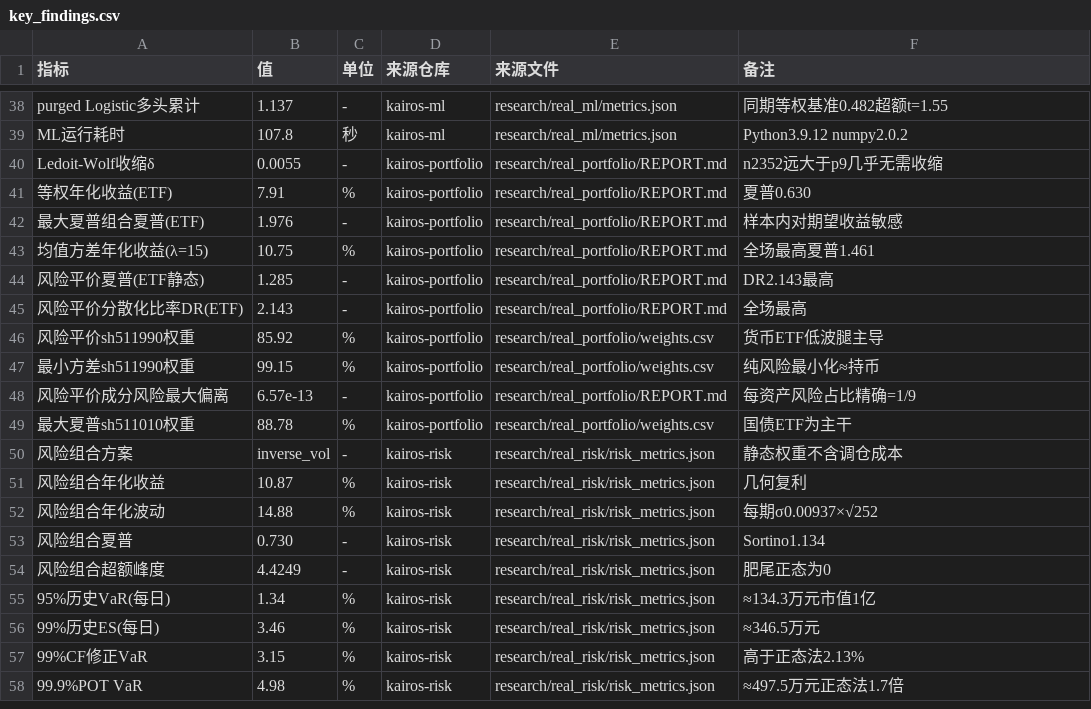
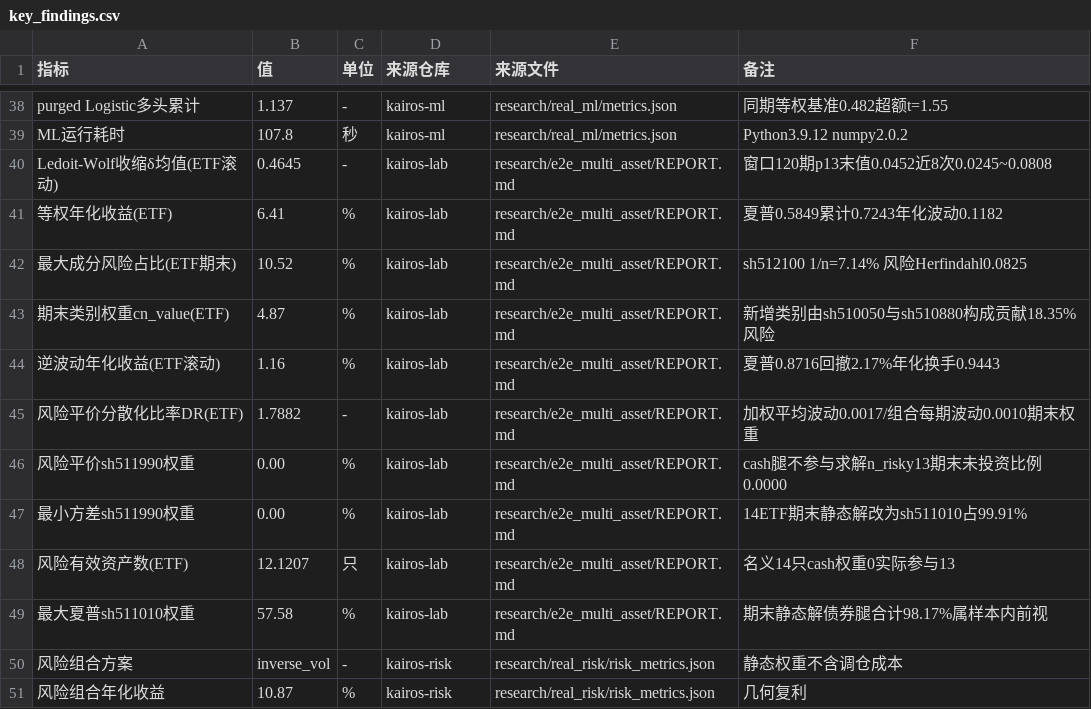
Before and after one commit to Bruce848647703/kairos-research, a CSV file: data/key_findings.csv, drawn as a sheet; only a part is shown, gaps mark what is left out; the shorter side is filled out with more unchanged rows; the diff covers the shown part only.

Commit message:
docs(research): 多资产结论与全笔记对齐到14只ETF/6类别口径(2210日); 重建权重/风险贡献表; portfolio静态对照已重生成可引用

```diff
--- a/data/key_findings.csv
+++ b/data/key_findings.csv
@@ -39,12 +39,12 @@ purged Logistic多头累计,1.137,-,kairos-ml,research/real_ml/metrics.json,同
 ML运行耗时,107.8,秒,kairos-ml,research/real_ml/metrics.json,Python3.9.12 numpy2.0.2
-Ledoit-Wolf收缩δ,0.0055,-,kairos-portfolio,research/real_portfolio/REPORT.md,n2352远大于p9几乎无需收缩
-等权年化收益(ETF),7.91,%,kairos-portfolio,research/real_portfolio/REPORT.md,夏普0.630
-最大夏普组合夏普(ETF),1.976,-,kairos-portfolio,research/real_portfolio/REPORT.md,样本内对期望收益敏感
-均值方差年化收益(λ=15),10.75,%,kairos-portfolio,research/real_portfolio/REPORT.md,全场最高夏普1.461
-风险平价夏普(ETF静态),1.285,-,kairos-portfolio,research/real_portfolio/REPORT.md,DR2.143最高
-风险平价分散化比率DR(ETF),2.143,-,kairos-portfolio,research/real_portfolio/REPORT.md,全场最高
-风险平价sh511990权重,85.92,%,kairos-portfolio,research/real_portfolio/weights.csv,货币ETF低波腿主导
-最小方差sh511990权重,99.15,%,kairos-portfolio,research/real_portfolio/weights.csv,纯风险最小化≈持币
-风险平价成分风险最大偏离,6.57e-13,-,kairos-portfolio,research/real_portfolio/REPORT.md,每资产风险占比精确=1/9
-最大夏普sh511010权重,88.78,%,kairos-portfolio,research/real_portfolio/weights.csv,国债ETF为主干
+Ledoit-Wolf收缩δ均值(ETF滚动),0.4645,-,kairos-lab,research/e2e_multi_asset/REPORT.md,窗口120期p13末值0.0452近8次0.0245~0.0808
+等权年化收益(ETF),6.41,%,kairos-lab,research/e2e_multi_asset/REPORT.md,夏普0.5849累计0.7243年化波动0.1182
+最大成分风险占比(ETF期末),10.52,%,kairos-lab,research/e2e_multi_asset/REPORT.md,sh512100 1/n=7.14% 风险Herfindahl0.0825
+期末类别权重cn_value(ETF),4.87,%,kairos-lab,research/e2e_multi_asset/REPORT.md,新增类别由sh510050与sh510880构成贡献18.35%风险
+逆波动年化收益(ETF滚动),1.16,%,kairos-lab,research/e2e_multi_asset/REPORT.md,夏普0.8716回撤2.17%年化换手0.9443
+风险平价分散化比率DR(ETF),1.7882,-,kairos-lab,research/e2e_multi_asset/REPORT.md,加权平均波动0.0017/组合每期波动0.0010期末权重
+风险平价sh511990权重,0.00,%,kairos-lab,research/e2e_multi_asset/REPORT.md,cash腿不参与求解n_risky13期末未投资比例0.0000
+最小方差sh511990权重,0.00,%,kairos-lab,research/e2e_multi_asset/REPORT.md,14ETF期末静态解改为sh511010占99.91%
+风险有效资产数(ETF),12.1207,只,kairos-lab,research/e2e_multi_asset/REPORT.md,名义14只cash权重0实际参与13
+最大夏普sh511010权重,57.58,%,kairos-lab,research/e2e_multi_asset/REPORT.md,期末静态解债券腿合计98.17%属样本内前视
 风险组合方案,inverse_vol,-,kairos-risk,research/real_risk/risk_metrics.json,静态权重不含调仓成本
```
Also changed, not shown: 7 added rows and 29 edited cells elsewhere in this file, 5 other files.
